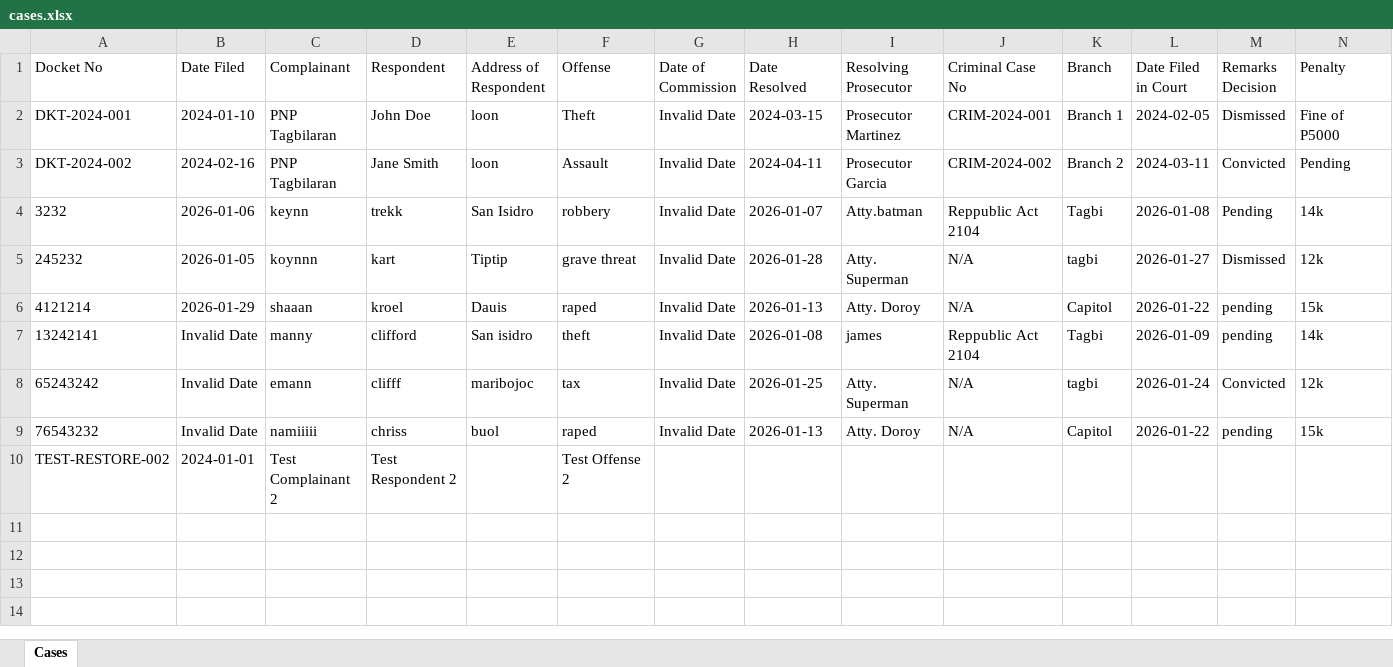
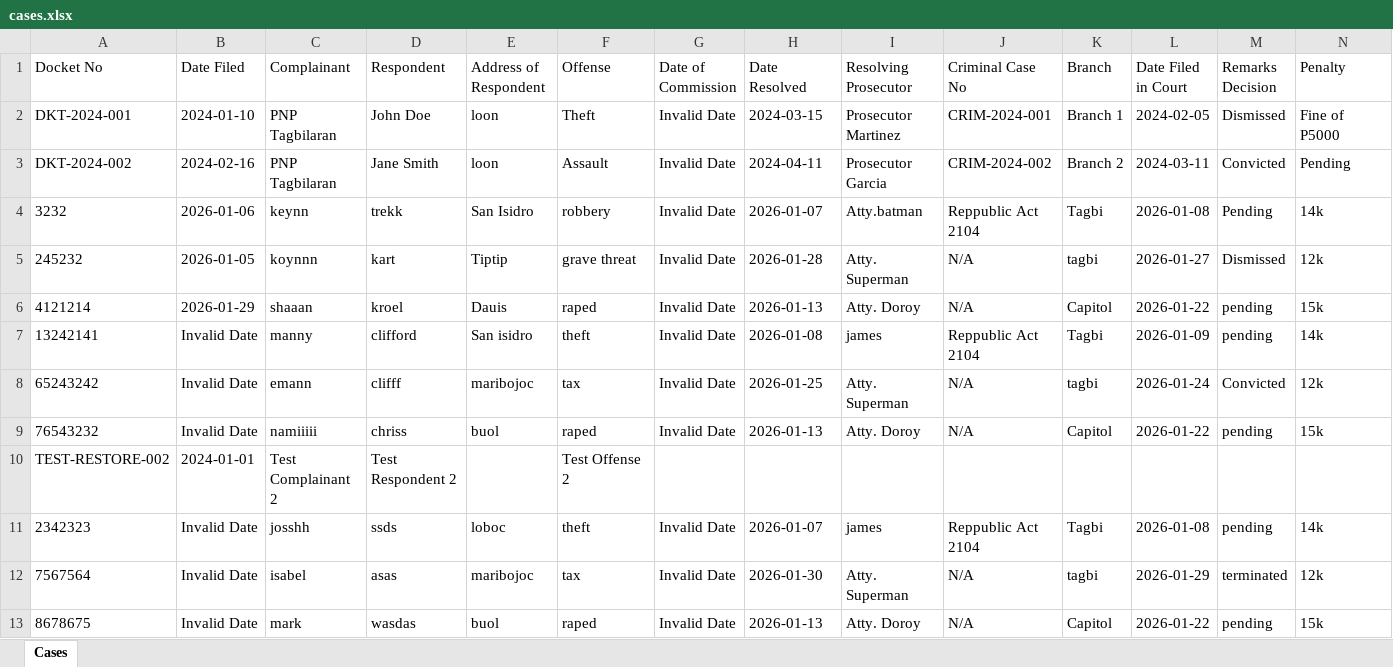
Before and after one commit to jamesa4a1/OJT-project-2026, an Excel workbook: uploads/cases.xlsx, sheet Cases, drawn as a sheet; only a part is shown; values as stored, in another font and other column widths than the file's, no borders; rows hold the shown columns only; the diff names each change by its address in the sheet, - before the commit and + after, or states it on an @@ line.

```diff
--- a/uploads/cases.xlsx (sheet Cases)
+++ b/uploads/cases.xlsx (sheet Cases)
+row 11: 2342323 | Invalid Date | josshh | ssds | loboc | theft | Invalid Date | 2026-01-07 | james | Reppublic Act 2104 | Tagbi | 2026-01-08 | pending | 14k
+row 12: 7567564 | Invalid Date | isabel | asas | maribojoc | tax | Invalid Date | 2026-01-30 | Atty. Superman | N/A | tagbi | 2026-01-29 | terminated | 12k
+row 13: 8678675 | Invalid Date | mark | wasdas | buol | raped | Invalid Date | 2026-01-13 | Atty. Doroy | N/A | Capitol | 2026-01-22 | pending | 15k
```
Also changed, not shown: 20 other files.
